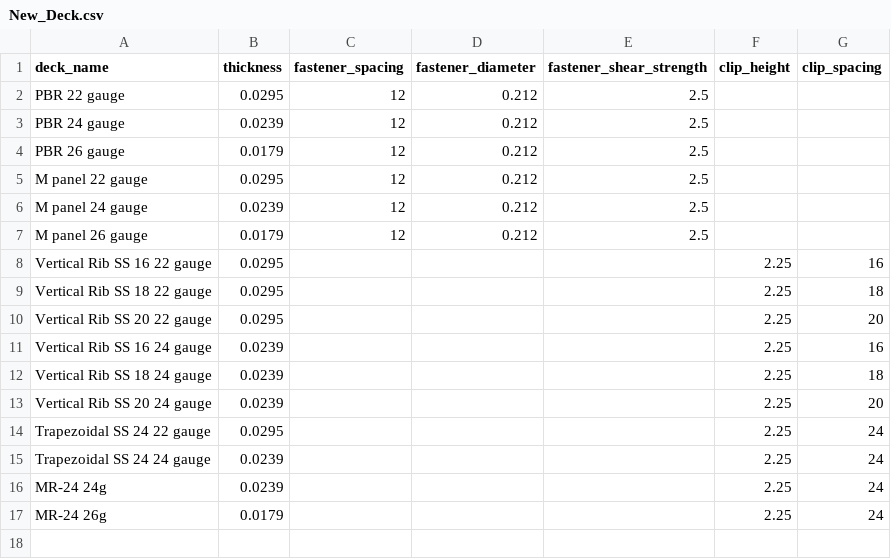
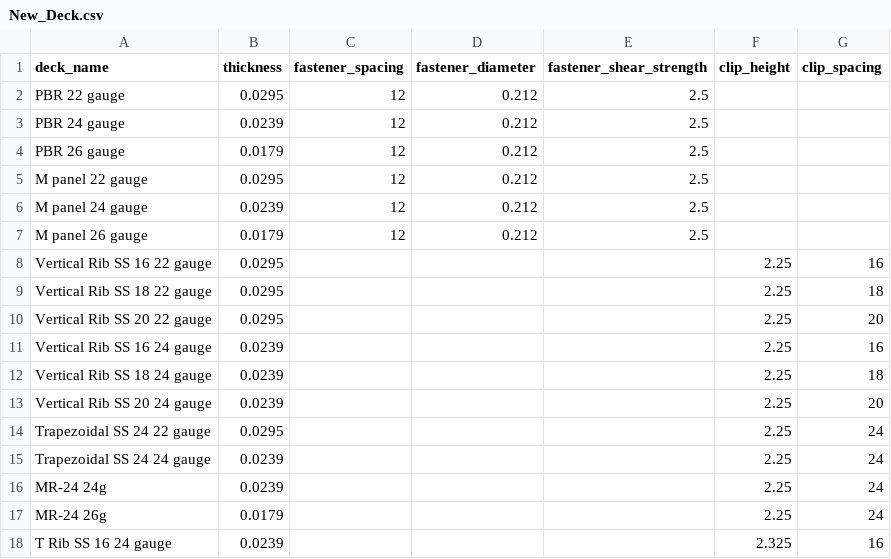
Before and after one commit to runtosolve/RoofHugger.jl, a CSV file: database/New_Deck.csv, drawn as a sheet.

Commit message:
Add new deck section to databases

```diff
--- a/database/New_Deck.csv
+++ b/database/New_Deck.csv
@@ -17 +17,2 @@ MR-24 24g,0.0239,,,,2.25,24
 MR-24 26g,0.0179,,,,2.25,24
+T Rib SS 16 24 gauge,0.0239,,,,2.325,16
```
